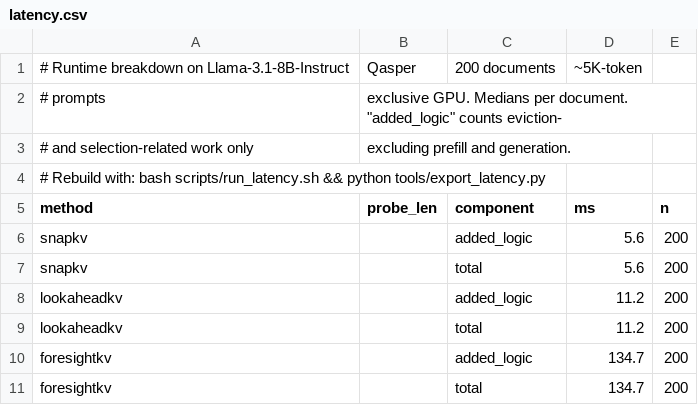
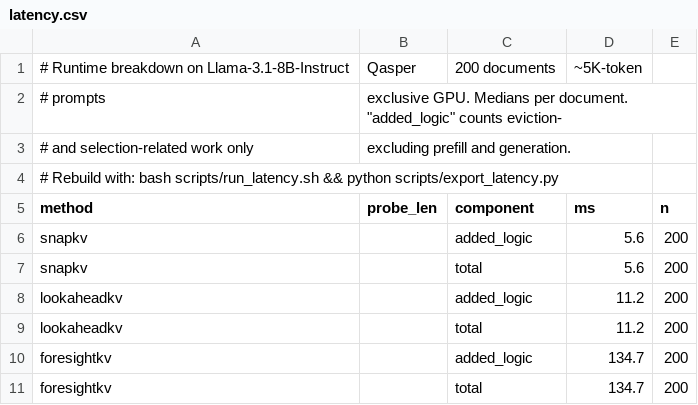
Before and after one commit to malmong/RESCUE, a CSV file: results/latency.csv, drawn as a sheet; only a part is shown.

```diff
--- a/results/latency.csv
+++ b/results/latency.csv
@@ -3,3 +3,3 @@
 # and selection-related work only, excluding prefill and generation.
-# Rebuild with: bash scripts/run_latency.sh && python tools/export_latency.py
+# Rebuild with: bash scripts/run_latency.sh && python scripts/export_latency.py
 method,probe_len,component,ms,n
```
Also changed, not shown: results/measurements/coverage_by_budget.csv, results/measurements/mechanism.csv, 20 other files.
